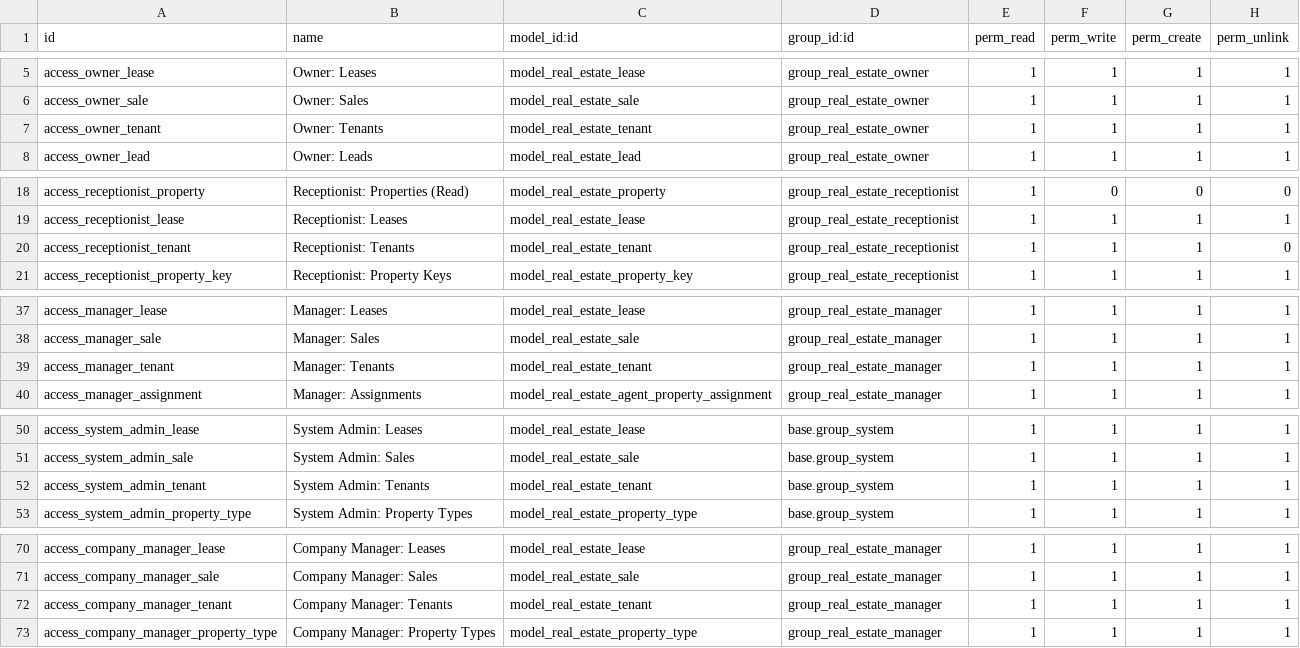
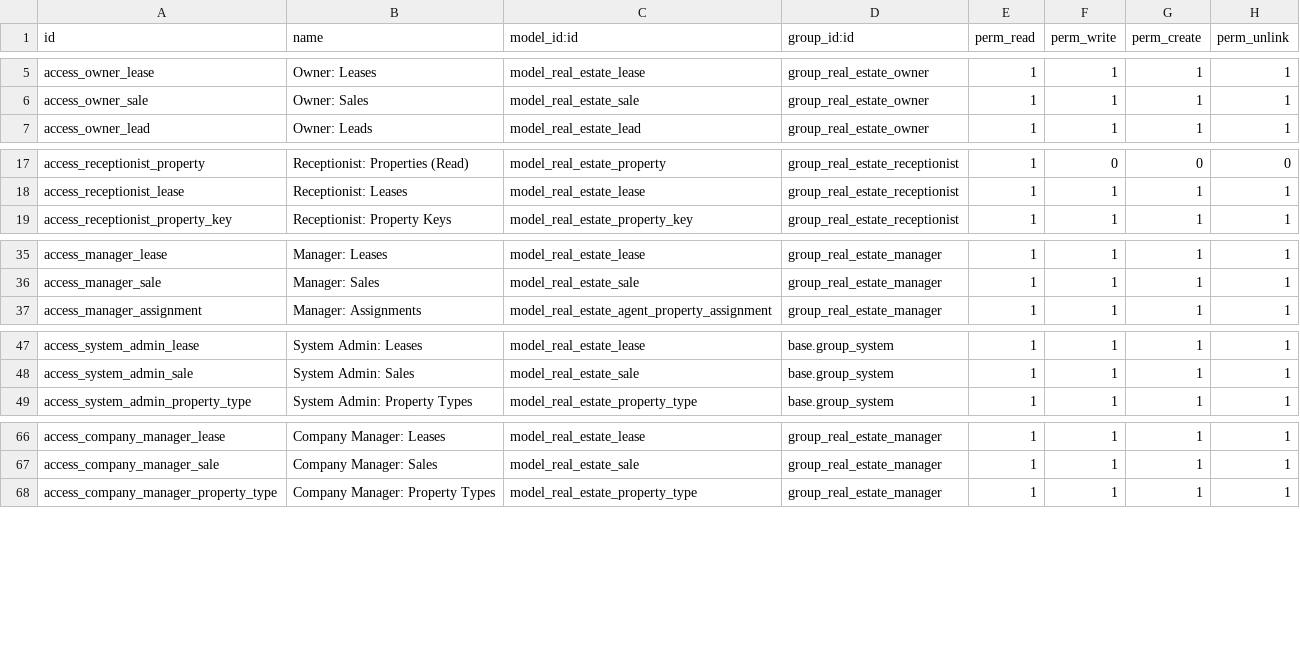
Before and after one commit to luanalves/realestate_backend, a CSV file: 18.0/extra-addons/quicksol_estate/security/ir.model.access.csv, drawn as a sheet; only a part is shown, gaps mark what is left out; the diff covers the shown part only.

Commit message:
feat(010): Phase 3 Cleanup T17-T20 - Migrate tenant to profile
T17: lease.tenant_id → profile_id. T18: property+company FK migration. T19: Delete tenant files. T20: SQL cleanup docs. Breaking: lease API requires profile_id. Phase 3: 8/8 pts. Overall: 55/85 pts (65%)

```diff
--- a/18.0/extra-addons/quicksol_estate/security/ir.model.access.csv
+++ b/18.0/extra-addons/quicksol_estate/security/ir.model.access.csv
@@ -6,3 +6,2 @@ access_owner_lease,Owner: Leases,model_real_estate_lease,group_real_estate_owner
 access_owner_sale,Owner: Sales,model_real_estate_sale,group_real_estate_owner,1,1,1,1
-access_owner_tenant,Owner: Tenants,model_real_estate_tenant,group_real_estate_owner,1,1,1,1
 access_owner_lead,Owner: Leads,model_real_estate_lead,group_real_estate_owner,1,1,1,1
@@ -19,3 +18,2 @@ access_receptionist_property,Receptionist: Properties (Read),model_real_estate_p
 access_receptionist_lease,Receptionist: Leases,model_real_estate_lease,group_real_estate_receptionist,1,1,1,1
-access_receptionist_tenant,Receptionist: Tenants,model_real_estate_tenant,group_real_estate_receptionist,1,1,1,0
 access_receptionist_property_key,Receptionist: Property Keys,model_real_estate_property_key,group_real_estate_receptionist,1,1,1,1
@@ -38,3 +36,2 @@ access_manager_lease,Manager: Leases,model_real_estate_lease,group_real_estate_m
 access_manager_sale,Manager: Sales,model_real_estate_sale,group_real_estate_manager,1,1,1,1
-access_manager_tenant,Manager: Tenants,model_real_estate_tenant,group_real_estate_manager,1,1,1,1
 access_manager_assignment,Manager: Assignments,model_real_estate_agent_property_assignment,group_real_estate_manager,1,1,1,1
@@ -51,3 +48,2 @@ access_system_admin_lease,System Admin: Leases,model_real_estate_lease,base.grou
 access_system_admin_sale,System Admin: Sales,model_real_estate_sale,base.group_system,1,1,1,1
-access_system_admin_tenant,System Admin: Tenants,model_real_estate_tenant,base.group_system,1,1,1,1
 access_system_admin_property_type,System Admin: Property Types,model_real_estate_property_type,base.group_system,1,1,1,1
@@ -71,3 +67,2 @@ access_company_manager_lease,Company Manager: Leases,model_real_estate_lease,gro
 access_company_manager_sale,Company Manager: Sales,model_real_estate_sale,group_real_estate_manager,1,1,1,1
-access_company_manager_tenant,Company Manager: Tenants,model_real_estate_tenant,group_real_estate_manager,1,1,1,1
 access_company_manager_property_type,Company Manager: Property Types,model_real_estate_property_type,group_real_estate_manager,1,1,1,1
```
Also changed, not shown: 2 removed rows elsewhere in this file, 10 other files.
